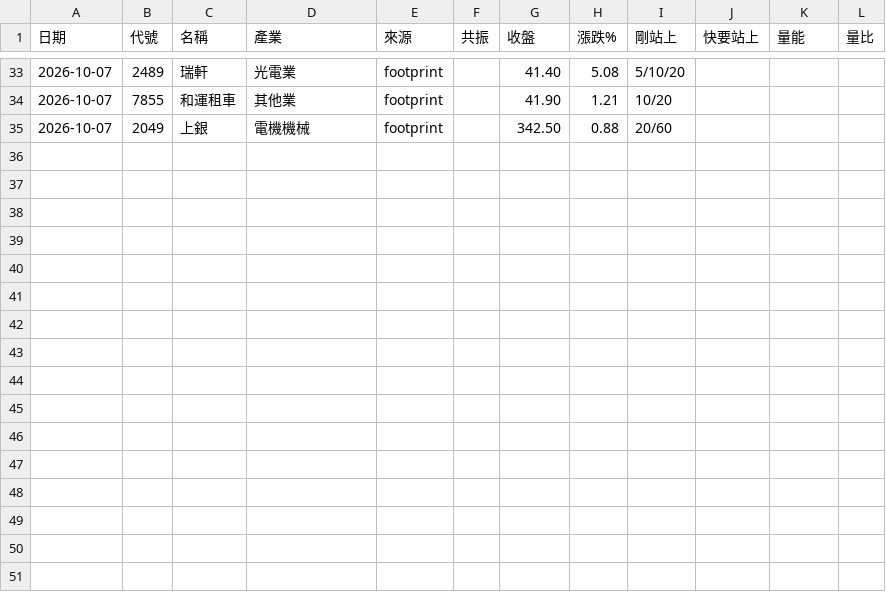
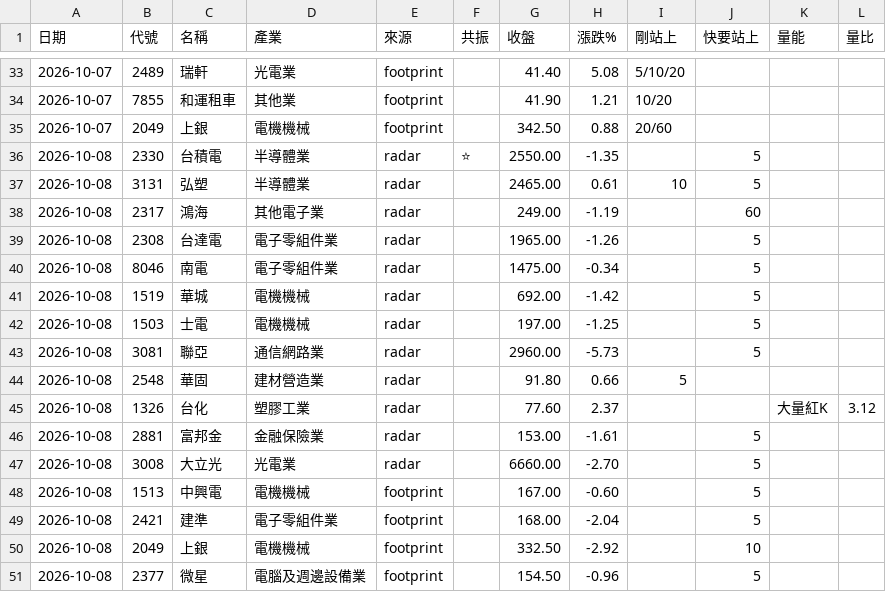
Before and after one commit to EJuxn0418/AGI-Stock-Monitor, a CSV file: logs/signals.csv, drawn as a sheet; only a part is shown, gaps mark what is left out.

Commit message:
訊號紀錄 2026-10-08

```diff
--- a/logs/signals.csv
+++ b/logs/signals.csv
@@ -35 +35,17 @@
 2026-10-07,2049,上銀,電機機械,footprint,,342.50,0.88,20/60,,,
+2026-10-08,2330,台積電,半導體業,radar,⭐,2550.00,-1.35,,5,,
+2026-10-08,3131,弘塑,半導體業,radar,,2465.00,0.61,10,5,,
+2026-10-08,2317,鴻海,其他電子業,radar,,249.00,-1.19,,60,,
+2026-10-08,2308,台達電,電子零組件業,radar,,1965.00,-1.26,,5,,
+2026-10-08,8046,南電,電子零組件業,radar,,1475.00,-0.34,,5,,
+2026-10-08,1519,華城,電機機械,radar,,692.00,-1.42,,5,,
+2026-10-08,1503,士電,電機機械,radar,,197.00,-1.25,,5,,
+2026-10-08,3081,聯亞,通信網路業,radar,,2960.00,-5.73,,5,,
+2026-10-08,2548,華固,建材營造業,radar,,91.80,0.66,5,,,
+2026-10-08,1326,台化,塑膠工業,radar,,77.60,2.37,,,大量紅K,3.12
+2026-10-08,2881,富邦金,金融保險業,radar,,153.00,-1.61,,5,,
+2026-10-08,3008,大立光,光電業,radar,,6660.00,-2.70,,5,,
+2026-10-08,1513,中興電,電機機械,footprint,,167.00,-0.60,,5,,
+2026-10-08,2421,建準,電子零組件業,footprint,,168.00,-2.04,,5,,
+2026-10-08,2049,上銀,電機機械,footprint,,332.50,-2.92,,10,,
+2026-10-08,2377,微星,電腦及週邊設備業,footprint,,154.50,-0.96,,5,,
```
